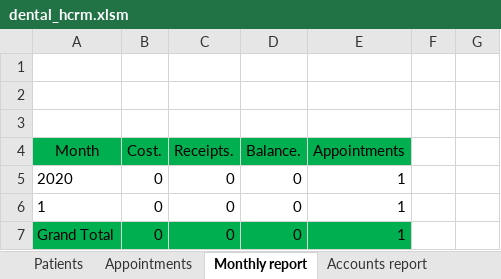
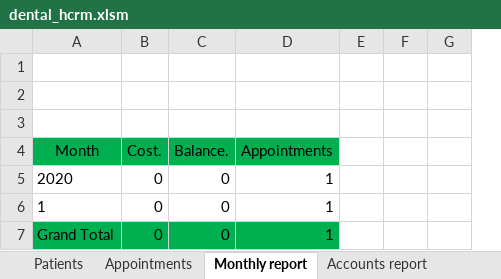
Before and after one commit to thanosa/dental-crm, an Excel workbook: solution/dental_hcrm.xlsm, sheet Monthly report, drawn as a sheet; only a part is shown; values as stored, in another font and other column widths than the file's, no borders; charts and pictures not drawn; removed rows and columns are numbered as before the commit, all else as after; the diff names each change by its address in the sheet, - before the commit and + after, or states it on an @@ line.

```diff
--- a/solution/dental_hcrm.xlsm (sheet Monthly report)
+++ b/solution/dental_hcrm.xlsm (sheet Monthly report)
-column C (Receipts.), rows 5-7: all 0
+column E, empty
```
Also changed, not shown: sheet Appointments, sheet Patients, sheet Accounts report, formulas that keep their value, charts or pictures, 8 other files.
